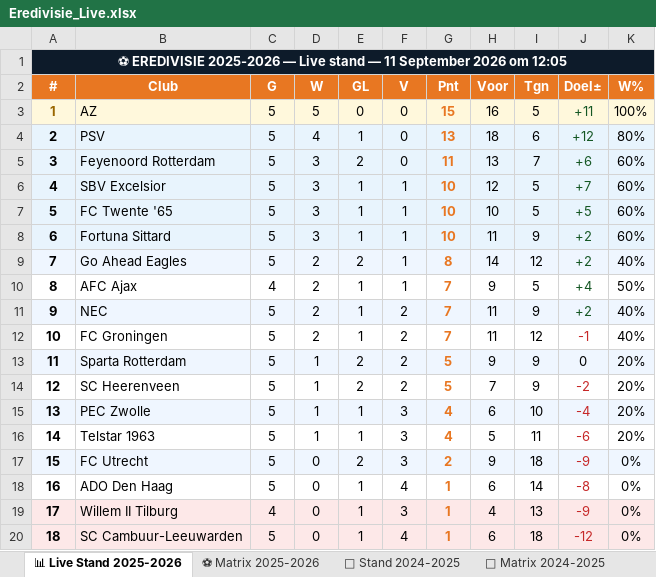
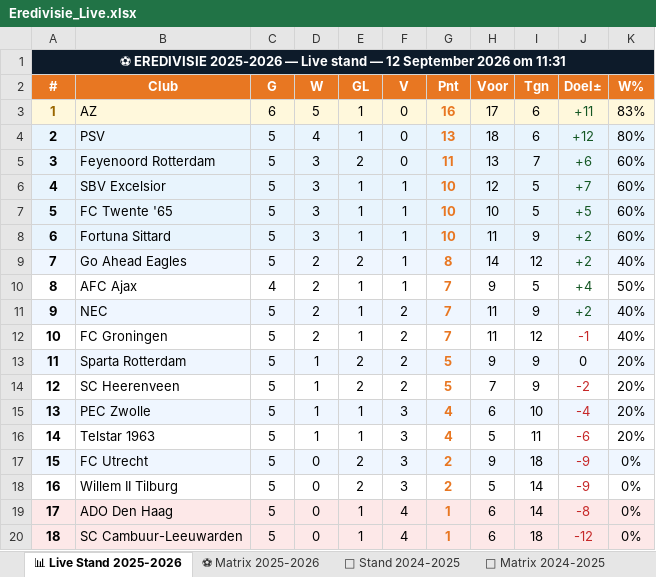
Before and after one commit to Graceland1502/Eredivisie, an Excel workbook: Eredivisie_Live.xlsx, sheet 📊 Live Stand 2025-2026, drawn as a sheet; values as stored, in another font and other column widths than the file's, no borders; removed rows and columns are numbered as before the commit, all else as after; the diff names each change by its address in the sheet, - before the commit and + after, or states it on an @@ line.

Commit message:
Eredivisie bijgewerkt 12-09-2026 11:31

```diff
--- a/Eredivisie_Live.xlsx (sheet 📊 Live Stand 2025-2026)
+++ b/Eredivisie_Live.xlsx (sheet 📊 Live Stand 2025-2026)
@@ column A (#) renumbered between rows 1 and 19 @@
-C3 (G): 5
+C3 (G): 6
-E3 (GL): 0
+E3 (GL): 1
-G3 (Pnt): 15
+G3 (Pnt): 16
-H3 (Voor): 16
+H3 (Voor): 17
-I3 (Tgn): 5
+I3 (Tgn): 6
-K3 (W%): 100%
+K3 (W%): 83%
+row 18: 16 | Willem II Tilburg | 5 | 0 | 2 | 3 | 2 | 5 | 14 | -9 | 0%
-A19:K19 fill: none
+A19:K19 fill: #FDE8E8
-row 19: 17 | Willem II Tilburg | 4 | 0 | 1 | 3 | 1 | 4 | 13 | -9 | 0%
```
Also changed, not shown: sheet ⚽ Matrix 2025-2026, sheet 📈 Statistieken.
